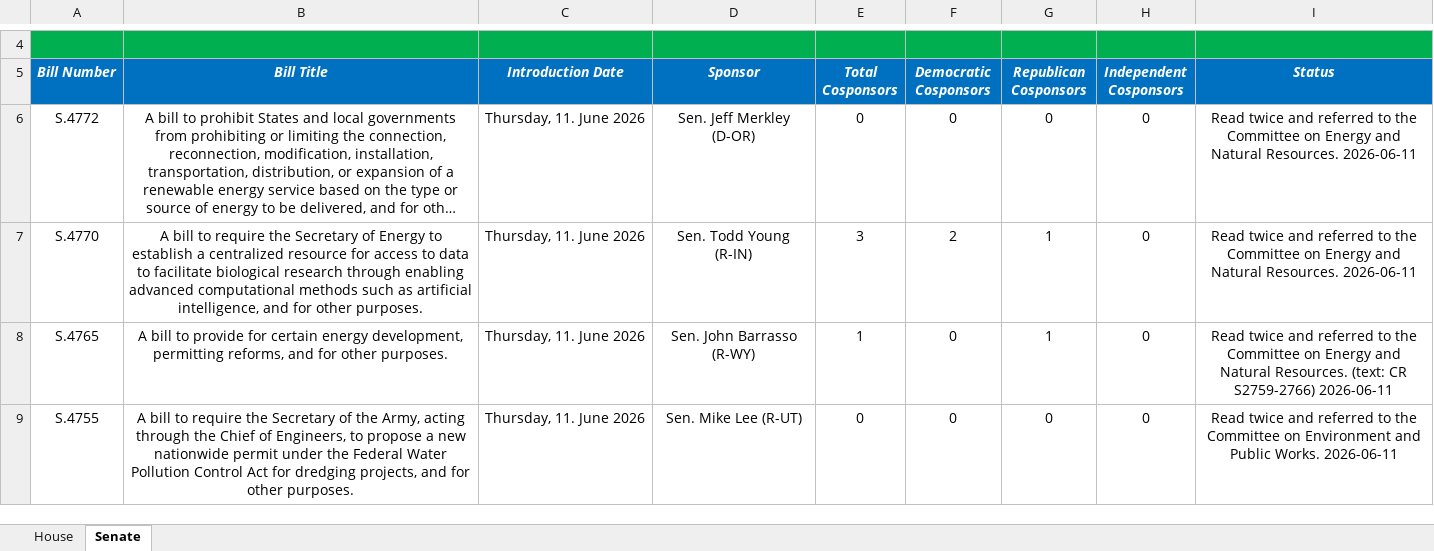
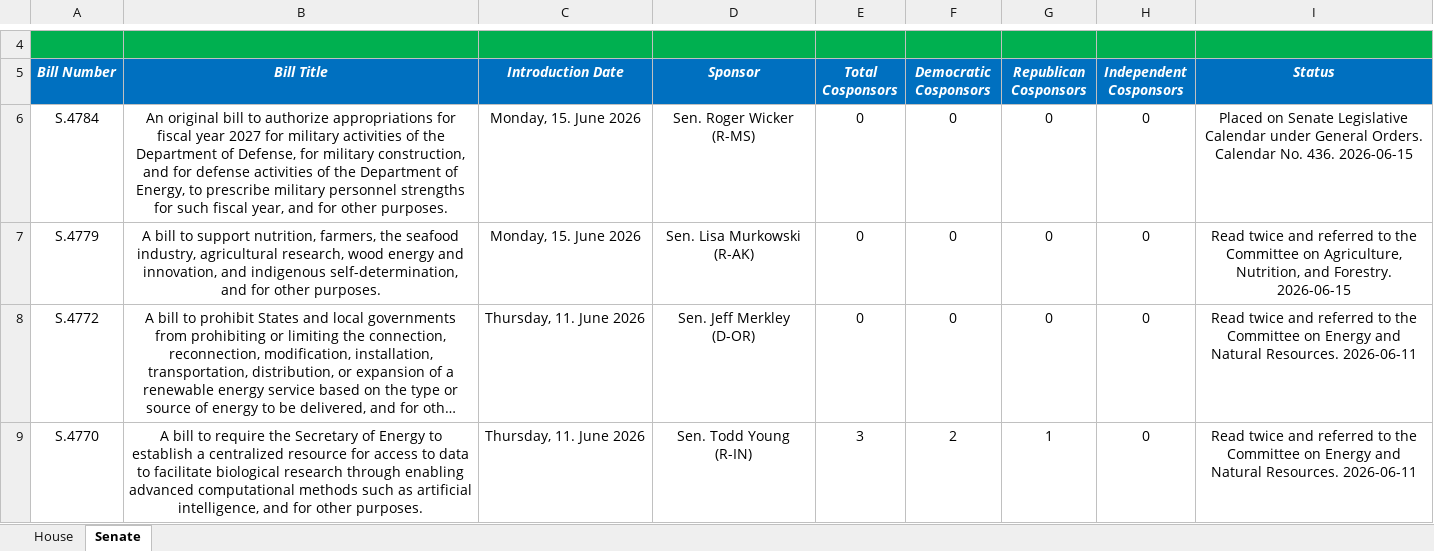
Before and after one commit to wmktaylor1549/congress-digest, an Excel workbook: 5.26.26 Climate Tracker v2.xlsx, sheet Senate, drawn as a sheet; only a part is shown, gaps mark what is left out; the shorter side is filled out with more unchanged rows; long unchanged cells end in …; values as stored, in another font and other column widths than the file's, no borders; conditional formats and table styles not drawn; the diff names each change by its address in the sheet, - before the commit and + after, or states it on an @@ line.

```diff
--- a/5.26.26 Climate Tracker v2.xlsx (sheet Senate)
+++ b/5.26.26 Climate Tracker v2.xlsx (sheet Senate)
+row 6: S.4784 | An original bill to authorize appropriations for fiscal year 2027 for military activities of the Department of Defense, for military construction, and for defense activities of the Department of Energy, to prescribe military personnel strengths for such fiscal year, and for other purposes. | Monday, 15. June 2026 | Sen. Roger Wicker (R-MS) | 0 | 0 | 0 | 0 | Placed on Senate Legislative Calendar under General Orders. Calendar No. 436. 2026-06-15
+row 7: S.4779 | A bill to support nutrition, farmers, the seafood industry, agricultural research, wood energy and innovation, and indigenous self-determination, and for other purposes. | Monday, 15. June 2026 | Sen. Lisa Murkowski (R-AK) | 0 | 0 | 0 | 0 | Read twice and referred to the Committee on Agriculture, Nutrition, and Forestry. 2026-06-15
```
Also changed, not shown: sheet House, 1 other file.
